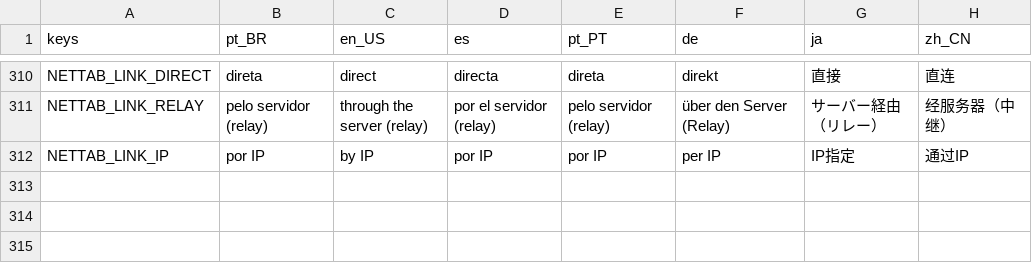
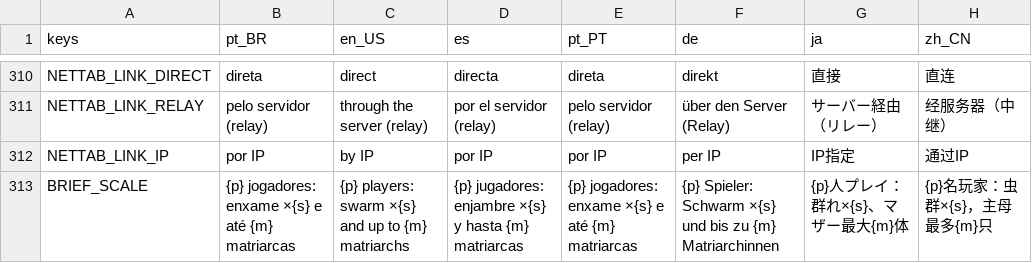
Before and after one commit to alan-araya/spaceshooter-godot, a CSV file: i18n/strings.csv, drawn as a sheet; only a part is shown, gaps mark what is left out.

```diff
--- a/i18n/strings.csv
+++ b/i18n/strings.csv
@@ -312 +312,2 @@ NETTAB_LINK_RELAY,pelo servidor (relay),through the server (relay),por el servid
 NETTAB_LINK_IP,por IP,by IP,por IP,por IP,per IP,IP指定,通过IP
+BRIEF_SCALE,{p} jogadores: enxame ×{s} e até {m} matriarcas,{p} players: swarm ×{s} and up to {m} matriarchs,{p} jugadores: enjambre ×{s} y hasta {m} matriarcas,{p} jogadores: enxame ×{s} e até {m} matriarcas,{p} Spieler: Schwarm ×{s} und bis zu {m} Matriarchinnen,{p}人プレイ：群れ×{s}、マザー最大{m}体,{p}名玩家：虫群×{s}，主母最多{m}只
```
Also changed, not shown: 8 other files.
